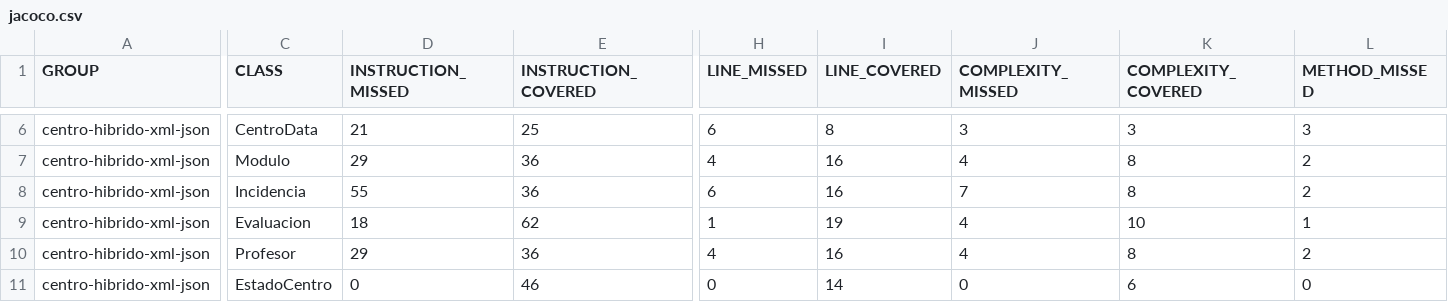
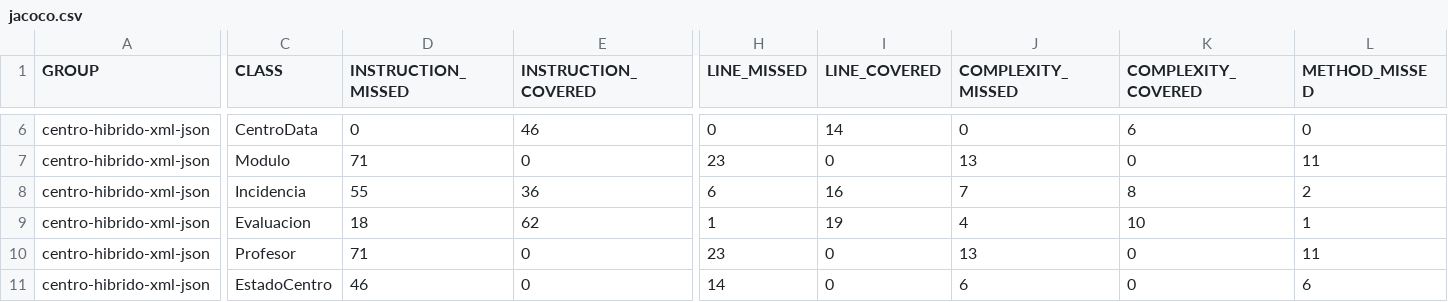
Before and after one commit to slayaglez/PRO-1-DAM-2025-2026, a CSV file: 3erTrimestre/Actividad18/target/site/jacoco/jacoco.csv, drawn as a sheet; only a part is shown, gaps mark what is left out; the diff covers the shown part only; the diff names each change by its address in the sheet, - before the commit and + after, or states it on an @@ line.

```diff
--- a/3erTrimestre/Actividad18/target/site/jacoco/jacoco.csv
+++ b/3erTrimestre/Actividad18/target/site/jacoco/jacoco.csv
-D6 (INSTRUCTION_MISSED): 21
+D6 (INSTRUCTION_MISSED): 0
-E6 (INSTRUCTION_COVERED): 25
+E6 (INSTRUCTION_COVERED): 46
-H6 (LINE_MISSED): 6
+H6 (LINE_MISSED): 0
-I6 (LINE_COVERED): 8
+I6 (LINE_COVERED): 14
-J6 (COMPLEXITY_MISSED): 3
+J6 (COMPLEXITY_MISSED): 0
-K6 (COMPLEXITY_COVERED): 3
+K6 (COMPLEXITY_COVERED): 6
-L6 (METHOD_MISSED): 3
+L6 (METHOD_MISSED): 0
-D7 (INSTRUCTION_MISSED): 29
+D7 (INSTRUCTION_MISSED): 71
-E7 (INSTRUCTION_COVERED): 36
+E7 (INSTRUCTION_COVERED): 0
-H7 (LINE_MISSED): 4
+H7 (LINE_MISSED): 23
-I7 (LINE_COVERED): 16
+I7 (LINE_COVERED): 0
-J7 (COMPLEXITY_MISSED): 4
+J7 (COMPLEXITY_MISSED): 13
-K7 (COMPLEXITY_COVERED): 8
+K7 (COMPLEXITY_COVERED): 0
-L7 (METHOD_MISSED): 2
+L7 (METHOD_MISSED): 11
-D10 (INSTRUCTION_MISSED): 29
+D10 (INSTRUCTION_MISSED): 71
-E10 (INSTRUCTION_COVERED): 36
+E10 (INSTRUCTION_COVERED): 0
-H10 (LINE_MISSED): 4
+H10 (LINE_MISSED): 23
-I10 (LINE_COVERED): 16
+I10 (LINE_COVERED): 0
-J10 (COMPLEXITY_MISSED): 4
+J10 (COMPLEXITY_MISSED): 13
-K10 (COMPLEXITY_COVERED): 8
+K10 (COMPLEXITY_COVERED): 0
-L10 (METHOD_MISSED): 2
+L10 (METHOD_MISSED): 11
-D11 (INSTRUCTION_MISSED): 0
+D11 (INSTRUCTION_MISSED): 46
-E11 (INSTRUCTION_COVERED): 46
+E11 (INSTRUCTION_COVERED): 0
-H11 (LINE_MISSED): 0
+H11 (LINE_MISSED): 14
-I11 (LINE_COVERED): 14
+I11 (LINE_COVERED): 0
-J11 (COMPLEXITY_MISSED): 0
+J11 (COMPLEXITY_MISSED): 6
-K11 (COMPLEXITY_COVERED): 6
+K11 (COMPLEXITY_COVERED): 0
-L11 (METHOD_MISSED): 0
+L11 (METHOD_MISSED): 6
```
Also changed, not shown: 42 edited cells elsewhere in this file, 43 other files.
